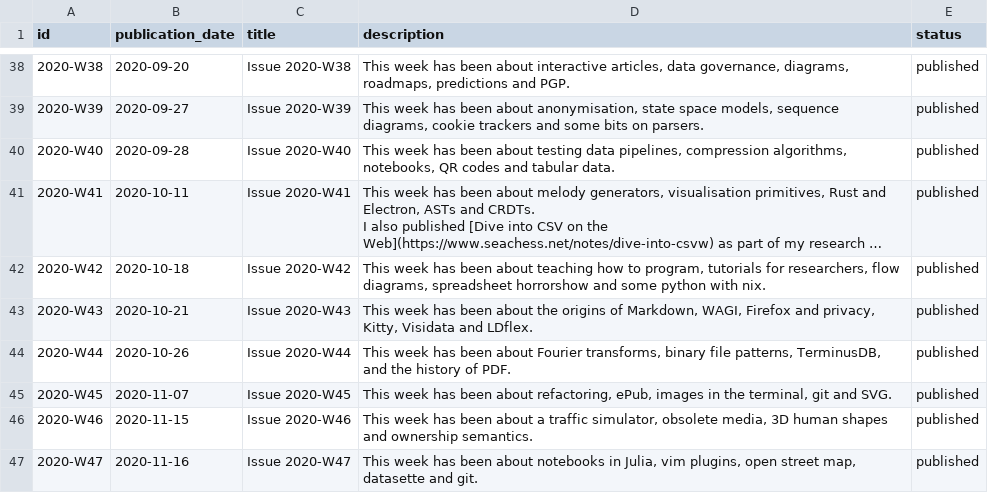
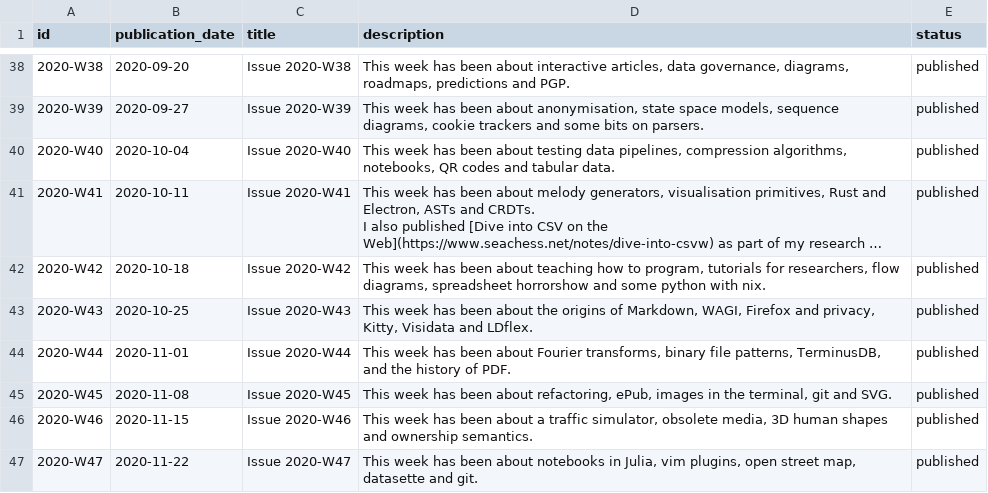
Before and after one commit to arnau/seachess, a CSV file: bulletins/issues.csv, drawn as a sheet; only a part is shown, gaps mark what is left out; long unchanged cells end in …; the diff names each change by its address in the sheet, - before the commit and + after, or states it on an @@ line.

Commit message:
Fix dates for previous bulletin issues
Signed-off-by: Arnau Siches <asiches@gmail.com>

```diff
--- a/bulletins/issues.csv
+++ b/bulletins/issues.csv
-B40 (publication_date): 2020-09-28
+B40 (publication_date): 2020-10-04
-B43 (publication_date): 2020-10-21
+B43 (publication_date): 2020-10-25
-B44 (publication_date): 2020-10-26
+B44 (publication_date): 2020-11-01
-B45 (publication_date): 2020-11-07
+B45 (publication_date): 2020-11-08
-B47 (publication_date): 2020-11-16
+B47 (publication_date): 2020-11-22
```
